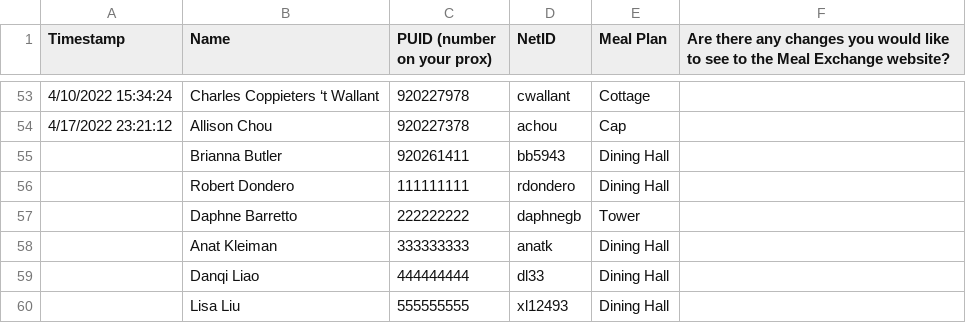
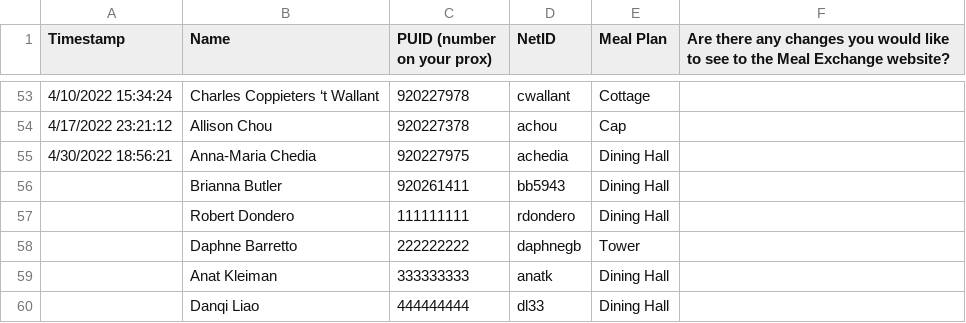
Before and after one commit to eysu35/TigerMealX, a CSV file: database/Meal Plan Info Form (Responses) - Form Responses 1.csv, drawn as a sheet; only a part is shown, gaps mark what is left out; the shorter side is filled out with more unchanged rows; the diff names each change by its address in the sheet, - before the commit and + after, or states it on an @@ line.

```diff
--- a/database/Meal Plan Info Form (Responses) - Form Responses 1.csv
+++ b/database/Meal Plan Info Form (Responses) - Form Responses 1.csv
+row 55: 4/30/2022 18:56:21 | Anna-Maria Chedia | 920227975 | achedia | Dining Hall
```
Also changed, not shown: 3 other files.
